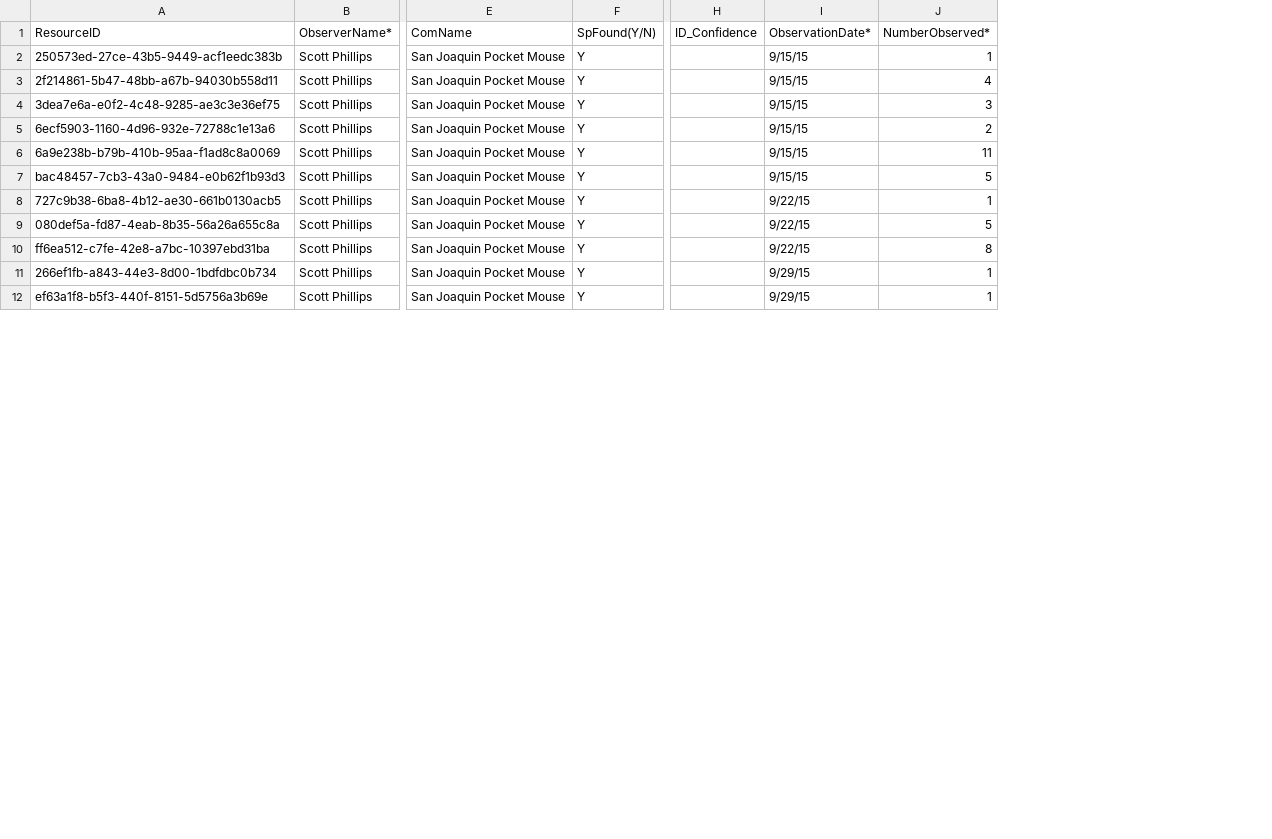
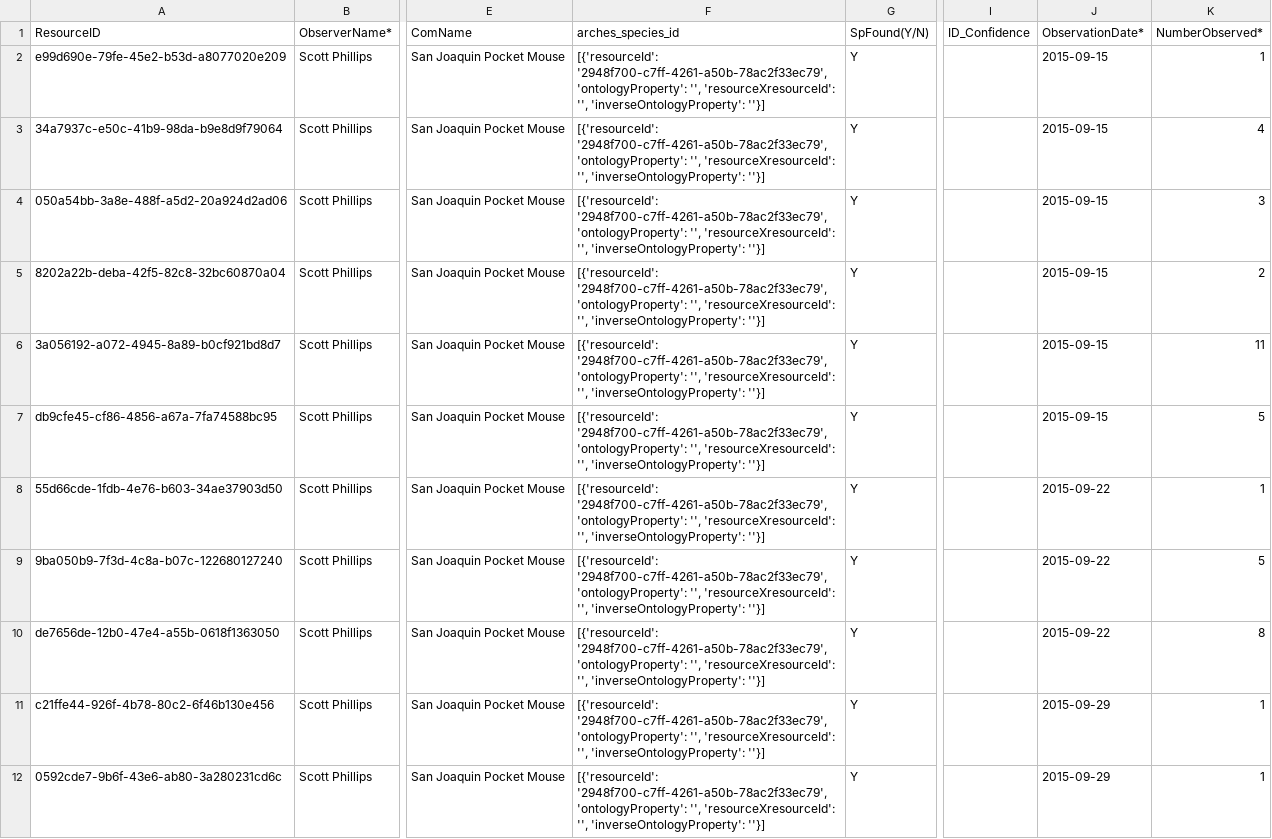
Before and after one commit to fargeo/cnddb_prj, a CSV file: cnddb_prj/pkg/business_data/observations.csv, drawn as a sheet; only a part is shown, gaps mark what is left out; addresses are those after the commit; the diff covers the shown part only; the diff names each change by its address in the sheet, - before the commit and + after, or states it on an @@ line.

Commit message:
Add observation species to species csv fix errors in observations business data

```diff
--- a/cnddb_prj/pkg/business_data/observations.csv
+++ b/cnddb_prj/pkg/business_data/observations.csv
+column F (arches_species_id), rows 2-12: all [{'resourceId': '2948f700-c7ff-4261-a50b-78ac2f33ec79', 'ontologyProperty': '', 'resourceXresourceId': '', 'inverseOntologyProperty': ''}]
-A2 (ResourceID): 250573ed-27ce-43b5-9449-acf1eedc383b
+A2 (ResourceID): e99d690e-79fe-45e2-b53d-a8077020e209
-J2:J7 (ObservationDate*): 9/15/15
+J2:J7 (ObservationDate*): 2015-09-15
-A3 (ResourceID): 2f214861-5b47-48bb-a67b-94030b558d11
+A3 (ResourceID): 34a7937c-e50c-41b9-98da-b9e8d9f79064
-A4 (ResourceID): 3dea7e6a-e0f2-4c48-9285-ae3c3e36ef75
+A4 (ResourceID): 050a54bb-3a8e-488f-a5d2-20a924d2ad06
-A5 (ResourceID): 6ecf5903-1160-4d96-932e-72788c1e13a6
+A5 (ResourceID): 8202a22b-deba-42f5-82c8-32bc60870a04
-A6 (ResourceID): 6a9e238b-b79b-410b-95aa-f1ad8c8a0069
+A6 (ResourceID): 3a056192-a072-4945-8a89-b0cf921bd8d7
-A7 (ResourceID): bac48457-7cb3-43a0-9484-e0b62f1b93d3
+A7 (ResourceID): db9cfe45-cf86-4856-a67a-7fa74588bc95
-A8 (ResourceID): 727c9b38-6ba8-4b12-ae30-661b0130acb5
+A8 (ResourceID): 55d66cde-1fdb-4e76-b603-34ae37903d50
-J8:J10 (ObservationDate*): 9/22/15
+J8:J10 (ObservationDate*): 2015-09-22
-A9 (ResourceID): 080def5a-fd87-4eab-8b35-56a26a655c8a
+A9 (ResourceID): 9ba050b9-7f3d-4c8a-b07c-122680127240
-A10 (ResourceID): ff6ea512-c7fe-42e8-a7bc-10397ebd31ba
+A10 (ResourceID): de7656de-12b0-47e4-a55b-0618f1363050
-A11 (ResourceID): 266ef1fb-a843-44e3-8d00-1bdfdbc0b734
+A11 (ResourceID): c21ffe44-926f-4b78-80c2-6f46b130e456
-J11:J12 (ObservationDate*): 9/29/15
+J11:J12 (ObservationDate*): 2015-09-29
-A12 (ResourceID): ef63a1f8-b5f3-440f-8151-5d5756a3b69e
+A12 (ResourceID): 0592cde7-9b6f-43e6-ab80-3a280231cd6c
```
Also changed, not shown: 20 edited cells elsewhere in this file, cnddb_prj/pkg/business_data/species.csv, 3 other files.
